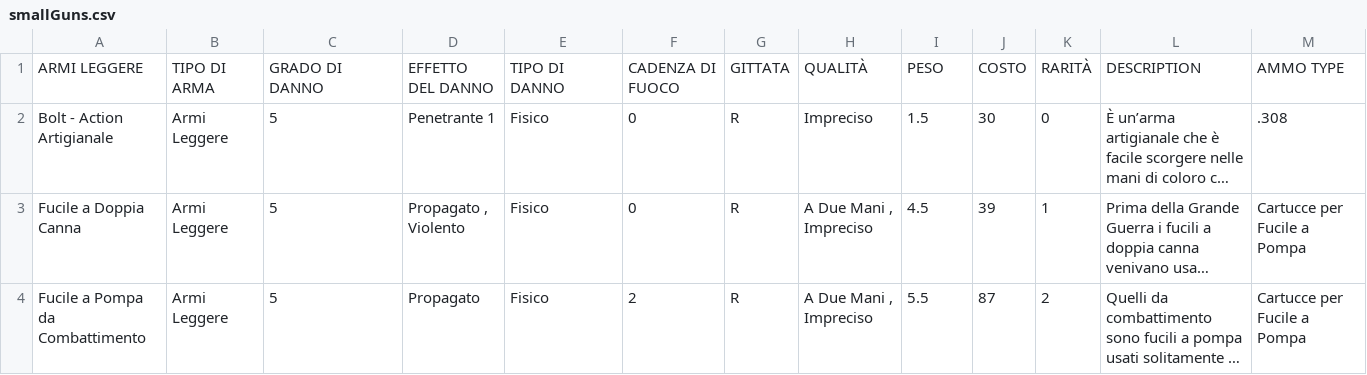
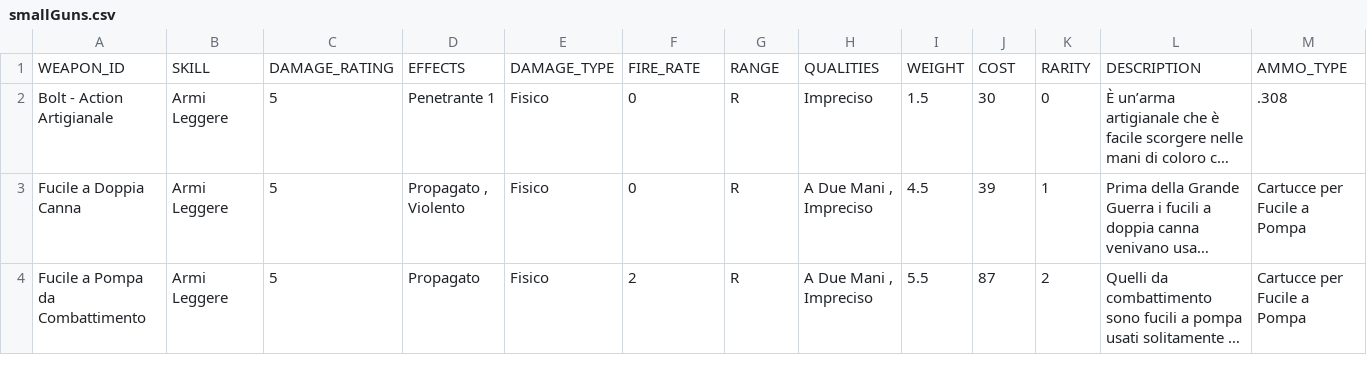
Before and after one commit to vittoema96/vittoema96.github.io, a CSV file: data/weapons/smallGuns.csv, drawn as a sheet; only a part is shown; long unchanged cells end in …; removed rows and columns are numbered as before the commit, all else as after; rows hold the shown columns only; the diff names each change by its address in the sheet, - before the commit and + after, or states it on an @@ line.

```diff
--- a/data/weapons/smallGuns.csv
+++ b/data/weapons/smallGuns.csv
-row 1: ARMI LEGGERE | TIPO DI ARMA | GRADO DI DANNO | EFFETTO DEL DANNO | TIPO DI DANNO | CADENZA DI FUOCO | GITTATA | QUALITÀ | PESO | COSTO | RARITÀ | DESCRIPTION | AMMO TYPE
+row 1: WEAPON_ID | SKILL | DAMAGE_RATING | EFFECTS | DAMAGE_TYPE | FIRE_RATE | RANGE | QUALITIES | WEIGHT | COST | RARITY | DESCRIPTION | AMMO_TYPE
```
Also changed, not shown: 6 other files.
